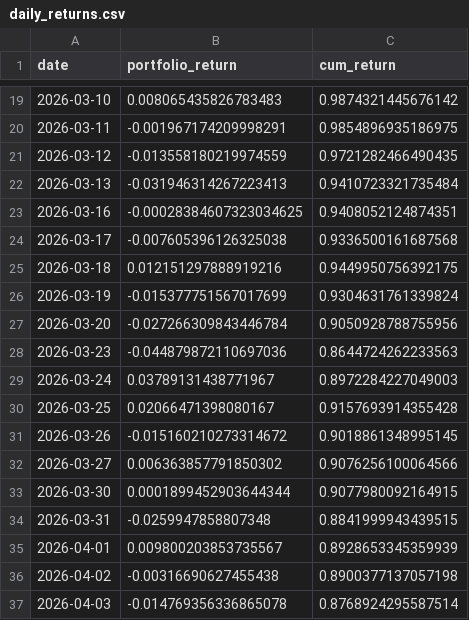
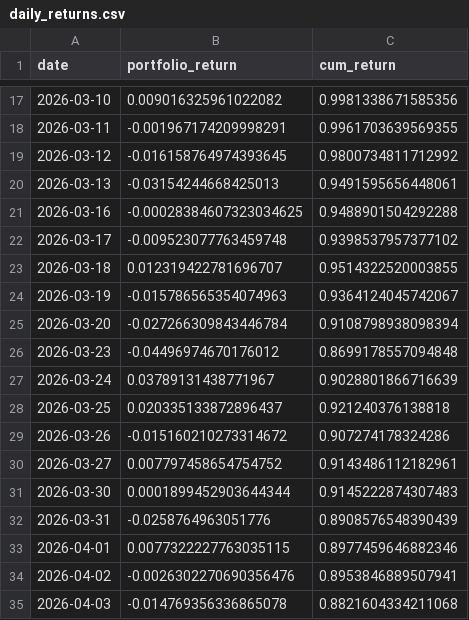
Before and after one commit to muxinhuang51-web/my-GNN-main-for-trading, a CSV file: outputs/daily_returns.csv, drawn as a sheet; only a part is shown, gaps mark what is left out; the diff covers the shown part only.

```diff
--- a/outputs/daily_returns.csv
+++ b/outputs/daily_returns.csv
@@ -19,19 +17,19 @@ date,portfolio_return,cum_return
-2026-03-10,0.008065435826783483,0.9874321445676142
-2026-03-11,-0.001967174209998291,0.9854896935186975
-2026-03-12,-0.013558180219974559,0.9721282466490435
-2026-03-13,-0.031946314267223413,0.9410723321735484
-2026-03-16,-0.00028384607323034625,0.9408052124874351
-2026-03-17,-0.007605396126325038,0.9336500161687568
-2026-03-18,0.012151297888919216,0.9449950756392175
-2026-03-19,-0.015377751567017699,0.9304631761339824
-2026-03-20,-0.027266309843446784,0.9050928788755956
-2026-03-23,-0.044879872110697036,0.8644724262233563
-2026-03-24,0.03789131438771967,0.8972284227049003
-2026-03-25,0.02066471398080167,0.9157693914355428
-2026-03-26,-0.015160210273314672,0.9018861348995145
-2026-03-27,0.006363857791850302,0.9076256100064566
-2026-03-30,0.0001899452903644344,0.9077980092164915
-2026-03-31,-0.0259947858807348,0.8841999943439515
-2026-04-01,0.009800203853735567,0.8928653345359939
-2026-04-02,-0.00316690627455438,0.8900377137057198
-2026-04-03,-0.014769356336865078,0.8768924295587514
+2026-03-10,0.009016325961022082,0.9981338671585356
+2026-03-11,-0.001967174209998291,0.9961703639569355
+2026-03-12,-0.016158764974393645,0.9800734811712992
+2026-03-13,-0.03154244668425013,0.9491595656448061
+2026-03-16,-0.00028384607323034625,0.9488901504292288
+2026-03-17,-0.009523077763459748,0.9398537957377102
+2026-03-18,0.012319422781696707,0.9514322520003855
+2026-03-19,-0.015786565354074963,0.9364124045742067
+2026-03-20,-0.027266309843446784,0.9108798938098394
+2026-03-23,-0.04496974670176012,0.8699178557094848
+2026-03-24,0.03789131438771967,0.9028801866716639
+2026-03-25,0.020335133872896437,0.921240376138818
+2026-03-26,-0.015160210273314672,0.907274178324286
+2026-03-27,0.007797458654754752,0.9143486112182961
+2026-03-30,0.0001899452903644344,0.9145222874307483
+2026-03-31,-0.0258764963051776,0.8908576548390439
+2026-04-01,0.0077322227763035115,0.8977459646882346
+2026-04-02,-0.0026302270690356476,0.8953846889507941
+2026-04-03,-0.014769356336865078,0.8821604334211068
```
Also changed, not shown: 4 removed rows and 90 edited cells elsewhere in this file, 10 other files.
